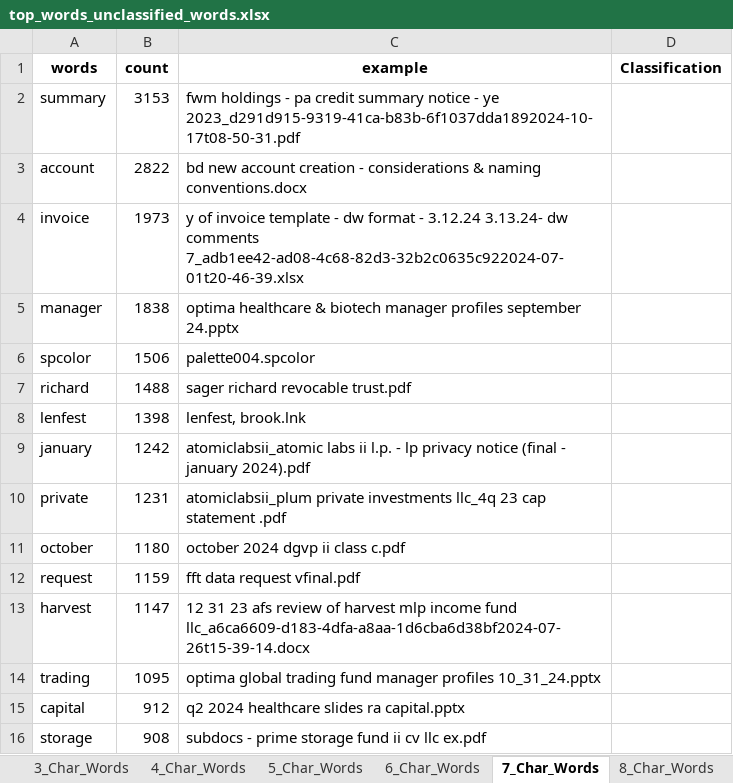
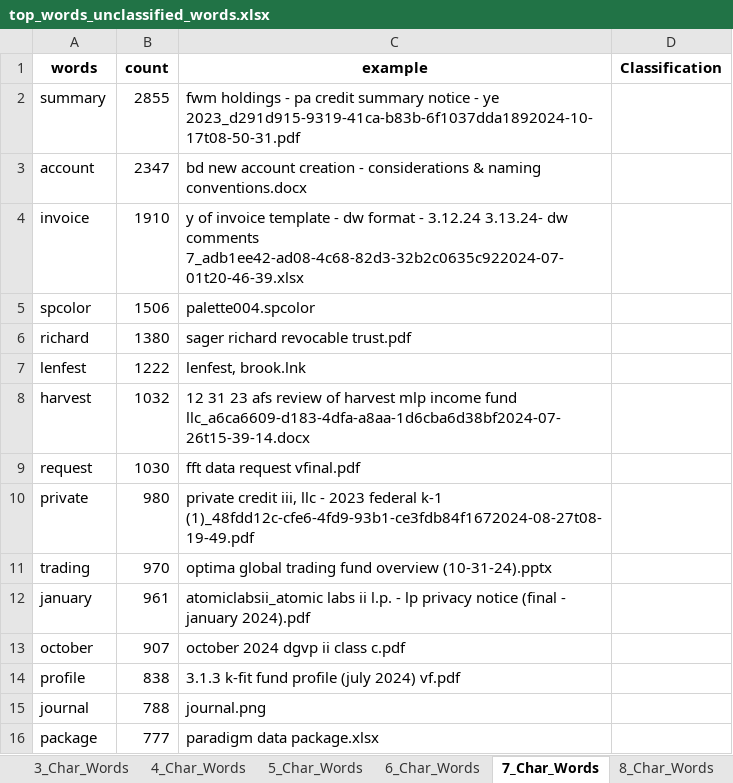
Before and after one commit to Gfatouras/File_Classification, an Excel workbook: top_words_unclassified_words.xlsx, sheet 7_Char_Words, drawn as a sheet; values as stored, in another font and other column widths than the file's, no borders; removed rows and columns are numbered as before the commit, all else as after; the diff names each change by its address in the sheet, - before the commit and + after, or states it on an @@ line.

```diff
--- a/top_words_unclassified_words.xlsx (sheet 7_Char_Words)
+++ b/top_words_unclassified_words.xlsx (sheet 7_Char_Words)
-B2 (count): 3153
+B2 (count): 2855
-B3 (count): 2822
+B3 (count): 2347
-B4 (count): 1973
+B4 (count): 1910
-row 5: manager | 1838 | optima healthcare & biotech manager profiles september 24.pptx
-B6 (count): 1488
+B6 (count): 1380
-B7 (count): 1398
+B7 (count): 1222
+row 8: harvest | 1032 | 12 31 23 afs review of harvest mlp income fund llc_a6ca6609-d183-4dfa-a8aa-1d6cba6d38bf2024-07-26t15-39-14.docx
+row 9: request | 1030 | fft data request vfinal.pdf
+row 10: private | 980 | private credit iii, llc - 2023 federal k-1 (1)_48fdd12c-cfe6-4fd9-93b1-ce3fdb84f1672024-08-27t08-19-49.pdf
+row 11: trading | 970 | optima global trading fund overview (10-31-24).pptx
-B12 (count): 1242
+B12 (count): 961
-row 10: private | 1231 | atomiclabsii_plum private investments llc_4q 23 cap statement .pdf
-B13 (count): 1180
+B13 (count): 907
-row 12: request | 1159 | fft data request vfinal.pdf
-row 13: harvest | 1147 | 12 31 23 afs review of harvest mlp income fund llc_a6ca6609-d183-4dfa-a8aa-1d6cba6d38bf2024-07-26t15-39-14.docx
-row 14: trading | 1095 | optima global trading fund manager profiles 10_31_24.pptx
-row 15: capital | 912 | q2 2024 healthcare slides ra capital.pptx
-row 16: storage | 908 | subdocs - prime storage fund ii cv llc ex.pdf
+row 14: profile | 838 | 3.1.3 k-fit fund profile (july 2024) vf.pdf
+row 15: journal | 788 | journal.png
+row 16: package | 777 | paradigm data package.xlsx
```
Also changed, not shown: sheet 5_Char_Words, sheet 4_Char_Words, sheet 11_Char_Words, sheet 9_Char_Words, sheet 6_Char_Words, sheet 10_Char_Words, 3 more sheets, 8 other files.
